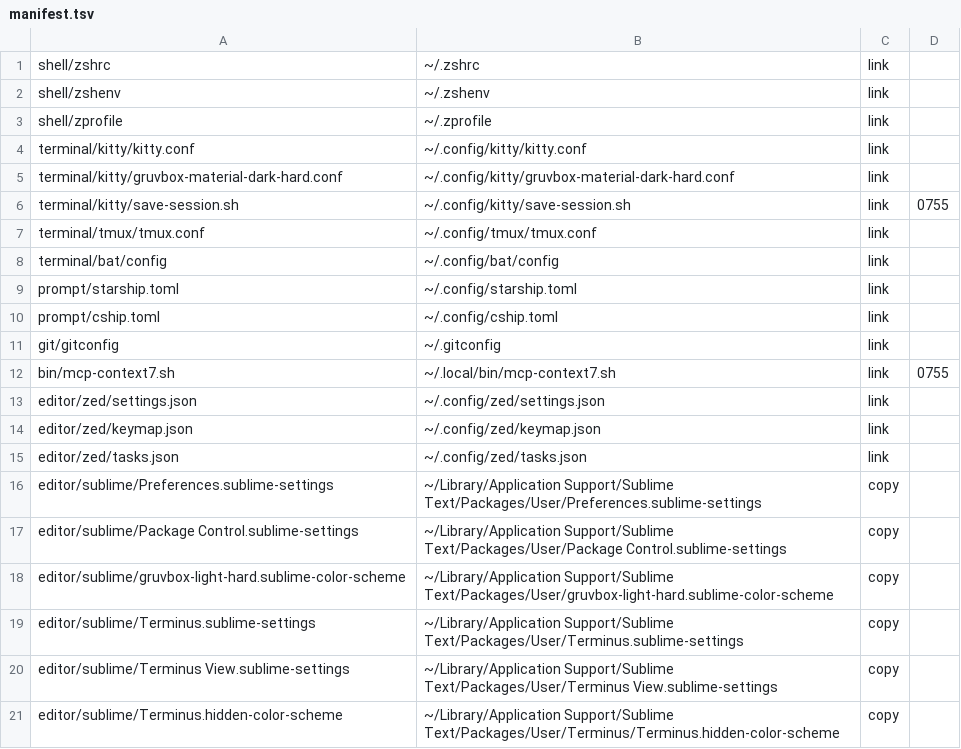
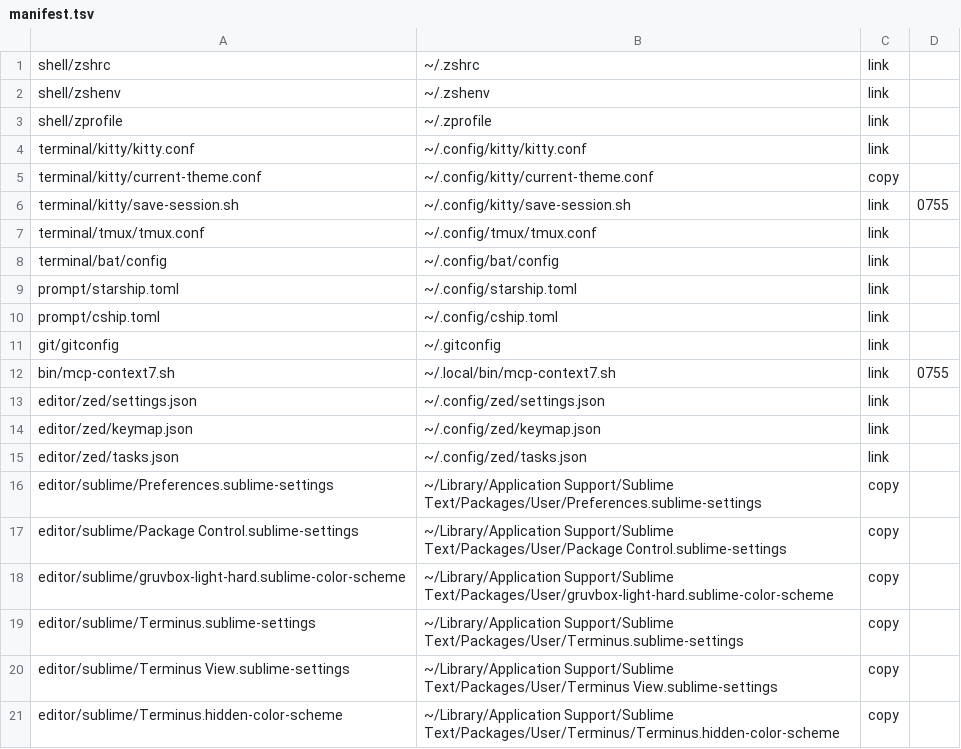
Before and after one commit to gati3478/dotfiles-public, a TSV file: manifest.tsv, drawn as a sheet.

```diff
--- a/manifest.tsv
+++ b/manifest.tsv
@@ -4,3 +4,3 @@ shell/zprofile	~/.zprofile	link
 terminal/kitty/kitty.conf	~/.config/kitty/kitty.conf	link
-terminal/kitty/gruvbox-material-dark-hard.conf	~/.config/kitty/gruvbox-material-dark-hard.conf	link
+terminal/kitty/current-theme.conf	~/.config/kitty/current-theme.conf	copy
 terminal/kitty/save-session.sh	~/.config/kitty/save-session.sh	link	0755
```
Also changed, not shown: 9 other files.
